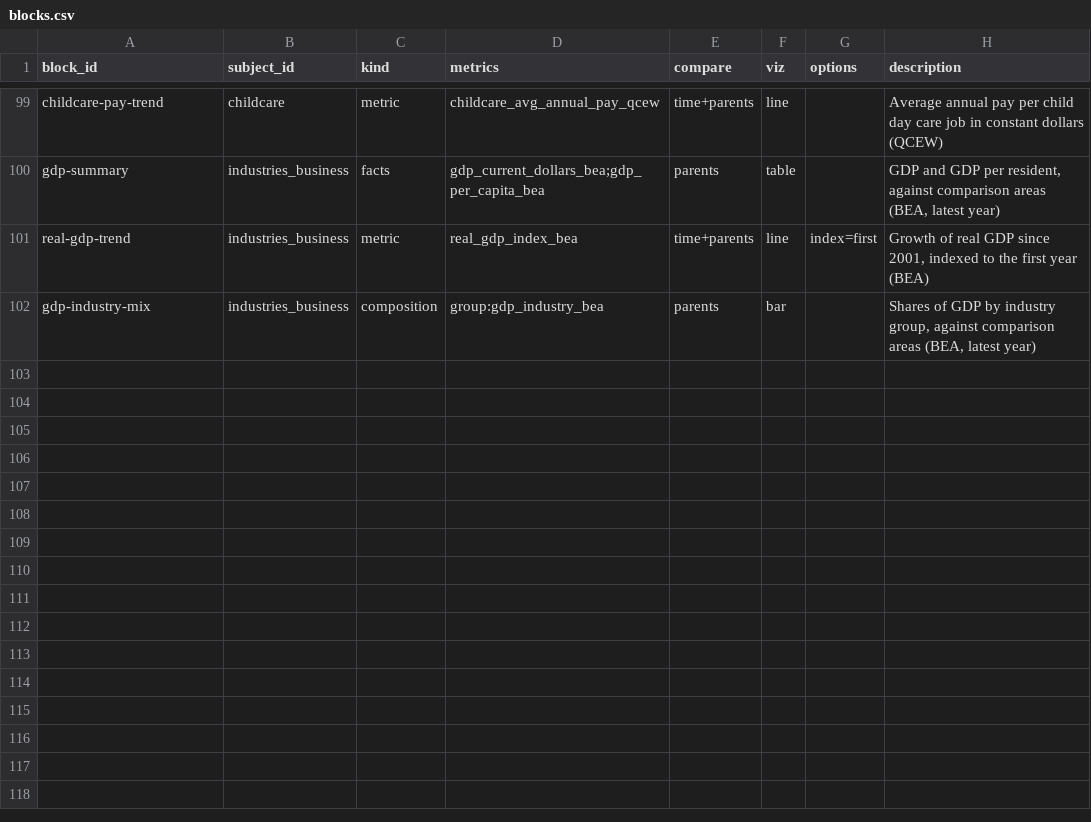
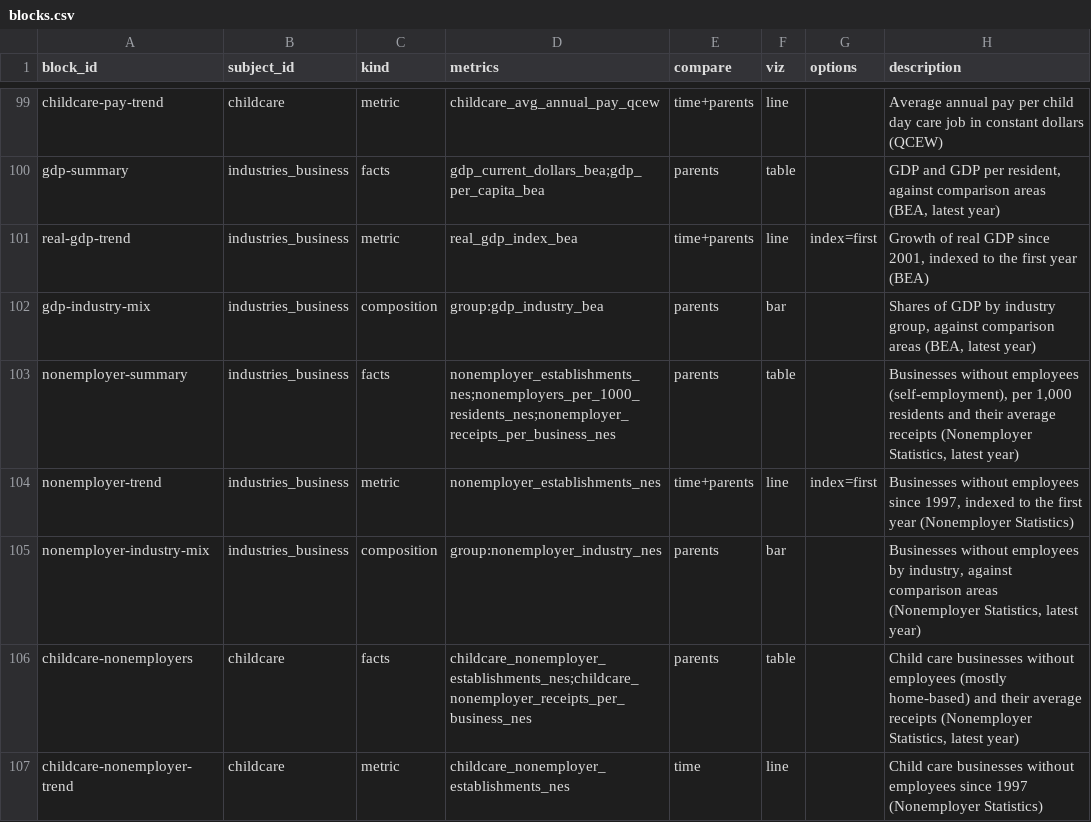
Before and after one commit to jpbranson/geo-report-gen, a CSV file: catalog/blocks.csv, drawn as a sheet; only a part is shown, gaps mark what is left out; the diff names each change by its address in the sheet, - before the commit and + after, or states it on an @@ line.

```diff
--- a/catalog/blocks.csv
+++ b/catalog/blocks.csv
+row 103: nonemployer-summary | industries_business | facts | nonemployer_establishments_nes;nonemployers_per_1000_residents_nes;nonemployer_receipts_per_business_nes | parents | table |  | Businesses without employees (self-employment), per 1,000 residents and their average receipts (Nonemployer Statistics, latest year)
+row 104: nonemployer-trend | industries_business | metric | nonemployer_establishments_nes | time+parents | line | index=first | Businesses without employees since 1997, indexed to the first year (Nonemployer Statistics)
+row 105: nonemployer-industry-mix | industries_business | composition | group:nonemployer_industry_nes | parents | bar |  | Businesses without employees by industry, against comparison areas (Nonemployer Statistics, latest year)
+row 106: childcare-nonemployers | childcare | facts | childcare_nonemployer_establishments_nes;childcare_nonemployer_receipts_per_business_nes | parents | table |  | Child care businesses without employees (mostly home-based) and their average receipts (Nonemployer Statistics, latest year)
+row 107: childcare-nonemployer-trend | childcare | metric | childcare_nonemployer_establishments_nes | time | line |  | Child care businesses without employees since 1997 (Nonemployer Statistics)
```
Also changed, not shown: catalog/recipes.csv, catalog/sources.csv, 21 other files.
